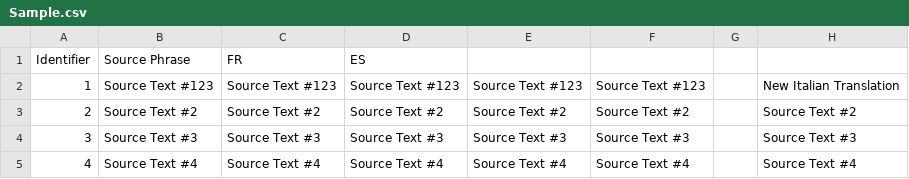
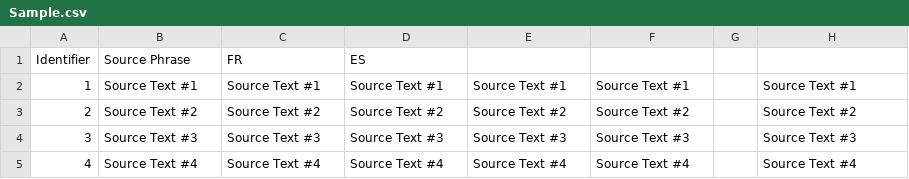
Before and after one commit to Andrulko/CSV-Test-Repo, a CSV file: el/Sample.csv, drawn as a sheet.

Commit message:
New translations Sample.csv (Greek)

```diff
--- a/el/Sample.csv
+++ b/el/Sample.csv
@@ -1,3 +1,3 @@
 "Identifier";"Source Phrase";"FR";"ES";"";"";"";""
-"1";"Source Text #123";"Source Text #123";"Source Text #123";"Source Text #123";"Source Text #123";"";"New Italian Translation"
+"1";"Source Text #1";"Source Text #1";"Source Text #1";"Source Text #1";"Source Text #1";"";"Source Text #1"
 "2";"Source Text #2";"Source Text #2";"Source Text #2";"Source Text #2";"Source Text #2";"";"Source Text #2"
```
